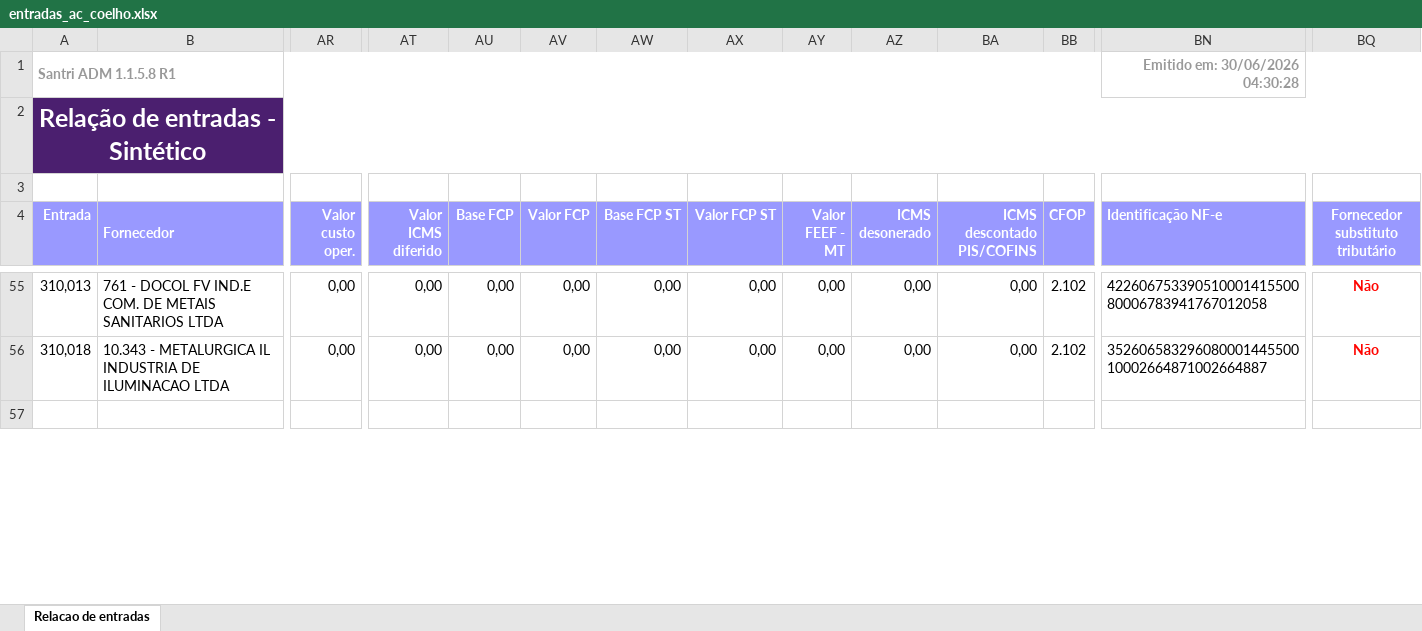
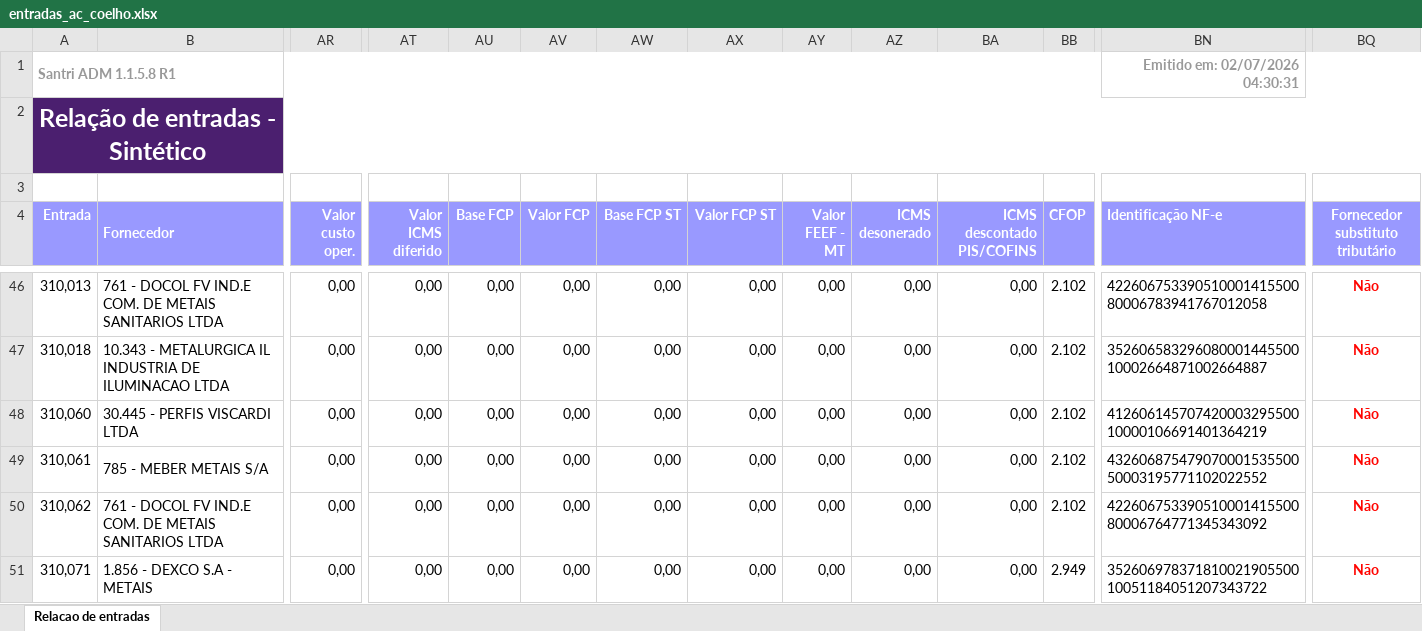
Before and after one commit to ShuuraBr/AGENDAMENTO, an Excel workbook: tratando_tabelas/ac_coelho/entradas_ac_coelho.xlsx, sheet Relacao de entradas, drawn as a sheet; only a part is shown, gaps mark what is left out; the shorter side is filled out with more unchanged rows; values as stored, in another font and other column widths than the file's, no borders; rows hold the shown columns only; the diff covers the shown part only; the diff names each change by its address in the sheet, - before the commit and + after, or states it on an @@ line.

```diff
--- a/tratando_tabelas/ac_coelho/entradas_ac_coelho.xlsx (sheet Relacao de entradas)
+++ b/tratando_tabelas/ac_coelho/entradas_ac_coelho.xlsx (sheet Relacao de entradas)
-BN1 (Identificação NF-e): Emitido em: 30/06/2026 04:30:28
+BN1 (Identificação NF-e): Emitido em: 02/07/2026 04:30:31
+row 48: 310,060 | 30.445 - PERFIS VISCARDI LTDA | 0,00 | 0,00 | 0,00 | 0,00 | 0,00 | 0,00 | 0,00 | 0,00 | 0,00 | 2.102 | 41260614570742000329550010000106691401364219 | Não
+row 49: 310,061 | 785 - MEBER METAIS S/A | 0,00 | 0,00 | 0,00 | 0,00 | 0,00 | 0,00 | 0,00 | 0,00 | 0,00 | 2.102 | 43260687547907000153550050003195771102022552 | Não
+row 50: 310,062 | 761 - DOCOL FV IND.E COM. DE METAIS SANITARIOS LTDA | 0,00 | 0,00 | 0,00 | 0,00 | 0,00 | 0,00 | 0,00 | 0,00 | 0,00 | 2.102 | 42260675339051000141550080006764771345343092 | Não
+row 51: 310,071 | 1.856 - DEXCO S.A - METAIS | 0,00 | 0,00 | 0,00 | 0,00 | 0,00 | 0,00 | 0,00 | 0,00 | 0,00 | 2.949 | 35260697837181002190550010051184051207343722 | Não
```
Also changed, not shown: 4 added rows, 10 removed rows and 2 edited cells elsewhere in this sheet, backend/uploads/importacao-relatorio/entradas_lojas.xlsx, tratando_tabelas/finitura/entradas_finitura.xlsx, 6 other files.
